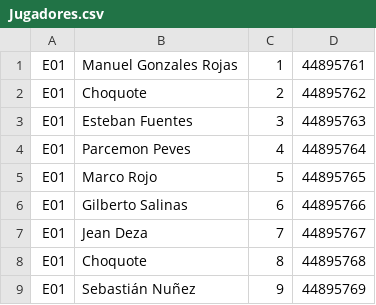
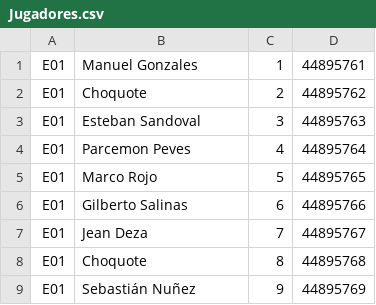
Before and after one commit to EstebanFuentes1302/PROYECTO_DAA, a CSV file: PROYECTO_DAA/Jugadores.csv, drawn as a sheet; only a part is shown.

```diff
--- a/PROYECTO_DAA/Jugadores.csv
+++ b/PROYECTO_DAA/Jugadores.csv
@@ -1,4 +1,4 @@
-E01,Manuel Gonzales Rojas,1,44895761
+E01,Manuel Gonzales,1,44895761
 E01,Choquote,2,44895762
-E01,Esteban Fuentes,3,44895763
+E01,Esteban Sandoval,3,44895763
 E01,Parcemon Peves,4,44895764
```
Also changed, not shown: 32 other files.
